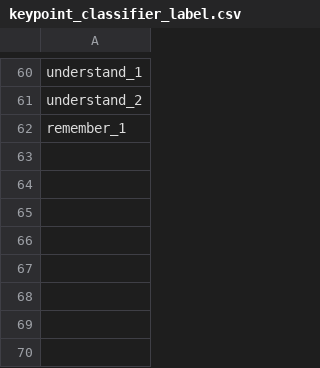
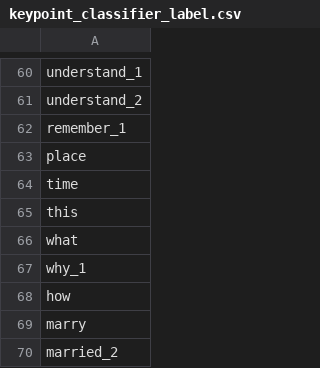
Before and after one commit to CoolWorks7/sign-speech-companion, a CSV file: model/keypoint_classifier/keypoint_classifier_label.csv, drawn as a sheet; only a part is shown, gaps mark what is left out; the diff names each change by its address in the sheet, - before the commit and + after, or states it on an @@ line.

```diff
--- a/model/keypoint_classifier/keypoint_classifier_label.csv
+++ b/model/keypoint_classifier/keypoint_classifier_label.csv
+row 63: place
+row 64: time
+row 65: this
+row 66: what
+row 67: why_1
+row 68: how
+row 69: marry
+row 70: married_2
```
Also changed, not shown: 4 other files.
